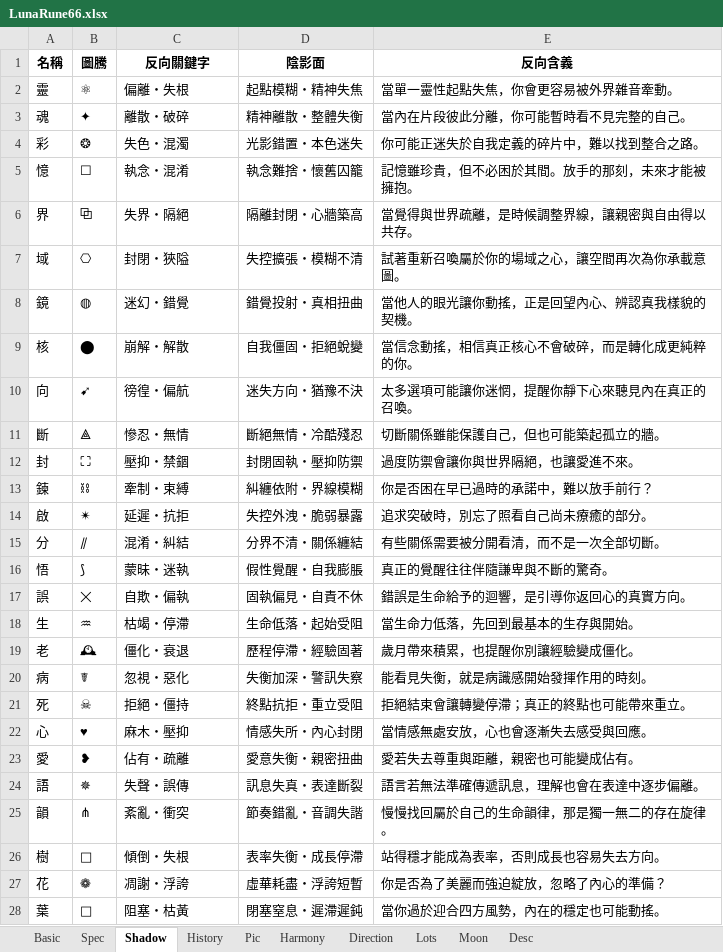
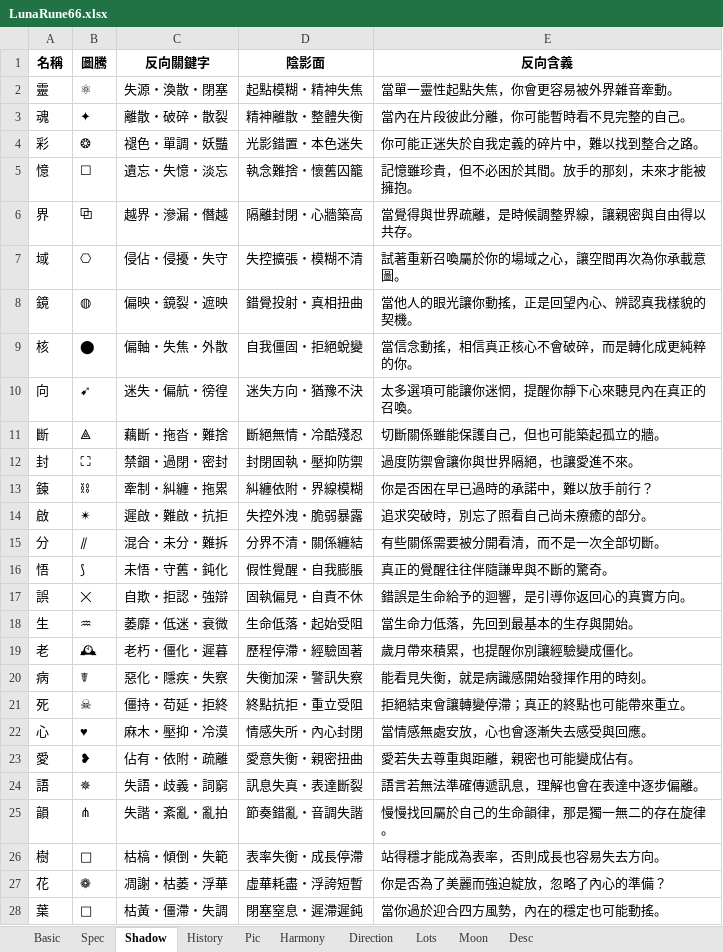
Before and after one commit to EsotericVerse/moon-runes-pwa, an Excel workbook: LunaRune66.xlsx, sheet Shadow, drawn as a sheet; only a part is shown; values as stored, in another font and other column widths than the file's, no borders; table styles not drawn; the diff covers the shown part only; the diff names each change by its address in the sheet, - before the commit and + after, or states it on an @@ line.

Commit message:
Update LunaRune66.xlsx

```diff
--- a/LunaRune66.xlsx (sheet Shadow)
+++ b/LunaRune66.xlsx (sheet Shadow)
-C2 (反向關鍵字): 偏離・失根
+C2 (反向關鍵字): 失源・渙散・閉塞
-C3 (反向關鍵字): 離散・破碎
+C3 (反向關鍵字): 離散・破碎・散裂
-C4 (反向關鍵字): 失色・混濁
+C4 (反向關鍵字): 褪色・單調・妖豔
-C5 (反向關鍵字): 執念・混淆
+C5 (反向關鍵字): 遺忘・失憶・淡忘
-C6 (反向關鍵字): 失界・隔絕
+C6 (反向關鍵字): 越界・滲漏・僭越
-C7 (反向關鍵字): 封閉・狹隘
+C7 (反向關鍵字): 侵佔・侵擾・失守
-C8 (反向關鍵字): 迷幻・錯覺
+C8 (反向關鍵字): 偏映・鏡裂・遮映
-C9 (反向關鍵字): 崩解・解散
+C9 (反向關鍵字): 偏軸・失焦・外散
-C10 (反向關鍵字): 徬徨・偏航
+C10 (反向關鍵字): 迷失・偏航・徬徨
-C11 (反向關鍵字): 慘忍・無情
+C11 (反向關鍵字): 藕斷・拖沓・難捨
-C12 (反向關鍵字): 壓抑・禁錮
+C12 (反向關鍵字): 禁錮・過閉・密封
-C13 (反向關鍵字): 牽制・束縛
+C13 (反向關鍵字): 牽制・糾纏・拖累
-C14 (反向關鍵字): 延遲・抗拒
+C14 (反向關鍵字): 遲啟・難啟・抗拒
-C15 (反向關鍵字): 混淆・糾結
+C15 (反向關鍵字): 混合・未分・難拆
-C16 (反向關鍵字): 蒙昧・迷執
+C16 (反向關鍵字): 未悟・守舊・鈍化
-C17 (反向關鍵字): 自欺・偏執
+C17 (反向關鍵字): 自欺・拒認・強辯
-C18 (反向關鍵字): 枯竭・停滯
+C18 (反向關鍵字): 萎靡・低迷・衰微
-C19 (反向關鍵字): 僵化・衰退
+C19 (反向關鍵字): 老朽・僵化・遲暮
-C20 (反向關鍵字): 忽視・惡化
+C20 (反向關鍵字): 惡化・隱疾・失察
-C21 (反向關鍵字): 拒絕・僵持
+C21 (反向關鍵字): 僵持・苟延・拒終
-C22 (反向關鍵字): 麻木・壓抑
+C22 (反向關鍵字): 麻木・壓抑・冷漠
-C23 (反向關鍵字): 佔有・疏離
+C23 (反向關鍵字): 佔有・依附・疏離
-C24 (反向關鍵字): 失聲・誤傳
+C24 (反向關鍵字): 失語・歧義・詞窮
-C25 (反向關鍵字): 紊亂・衝突
+C25 (反向關鍵字): 失諧・紊亂・亂拍
-C26 (反向關鍵字): 傾倒・失根
+C26 (反向關鍵字): 枯槁・傾倒・失範
-C27 (反向關鍵字): 凋謝・浮誇
+C27 (反向關鍵字): 凋謝・枯萎・浮華
-C28 (反向關鍵字): 阻塞・枯黃
+C28 (反向關鍵字): 枯黃・僵滯・失調
```
Also changed, not shown: 39 edited cells elsewhere in this sheet, sheet Basic.
